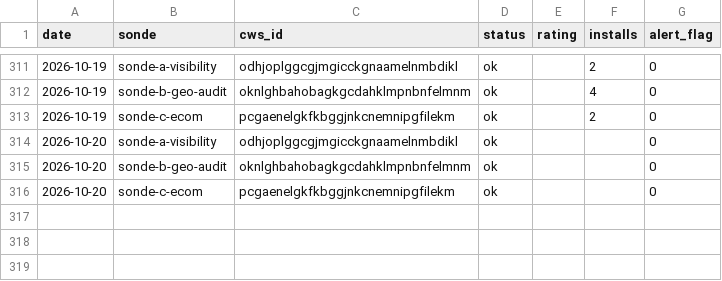
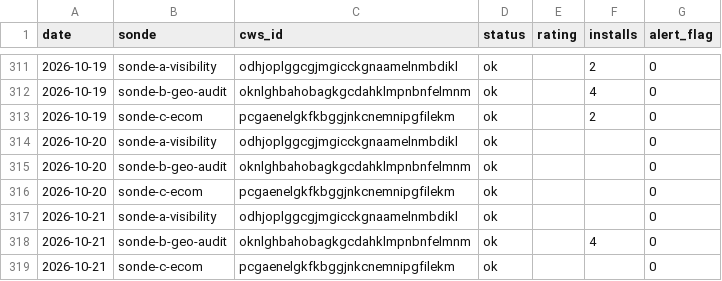
Before and after one commit to Sebastian-code-automation/ducens-watchtower, a CSV file: metrics.csv, drawn as a sheet; only a part is shown, gaps mark what is left out; the diff names each change by its address in the sheet, - before the commit and + after, or states it on an @@ line.

Commit message:
chore: métriques + statut 2026-10-21

```diff
--- a/metrics.csv
+++ b/metrics.csv
+row 317: 2026-10-21 | sonde-a-visibility | odhjoplggcgjmgicckgnaamelnmbdikl | ok |  |  | 0
+row 318: 2026-10-21 | sonde-b-geo-audit | oknlghbahobagkgcdahklmpnbnfelmnm | ok |  | 4 | 0
+row 319: 2026-10-21 | sonde-c-ecom | pcgaenelgkfkbggjnkcnemnipgfilekm | ok |  |  | 0
```
Also changed, not shown: 1 other file.
